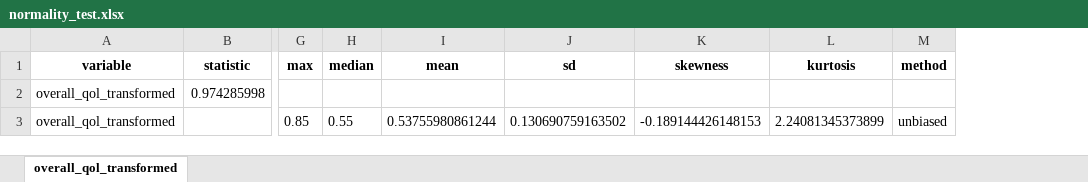
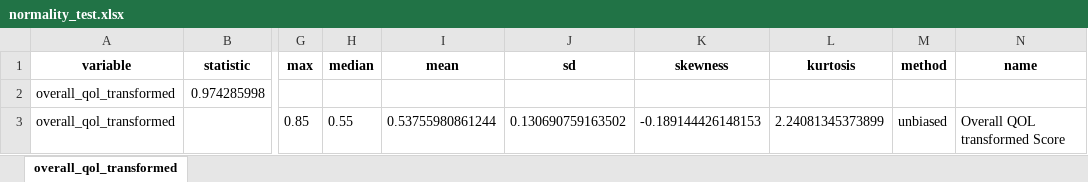
Before and after one commit to reinpmomz/Health_Related_Quality_of_Life_of_Diabetics, an Excel workbook: Output/normality_test.xlsx, sheet overall_qol_transformed, drawn as a sheet; only a part is shown, gaps mark what is left out; values as stored, in another font and other column widths than the file's, no borders; the diff names each change by its address in the sheet, - before the commit and + after, or states it on an @@ line.

```diff
--- a/Output/normality_test.xlsx (sheet overall_qol_transformed)
+++ b/Output/normality_test.xlsx (sheet overall_qol_transformed)
+column N (name), row 3: Overall QOL transformed Score
```
Also changed, not shown: Output/effect_size.xlsx, Output/reliability_quality_of_life.xlsx, 12 other files.
